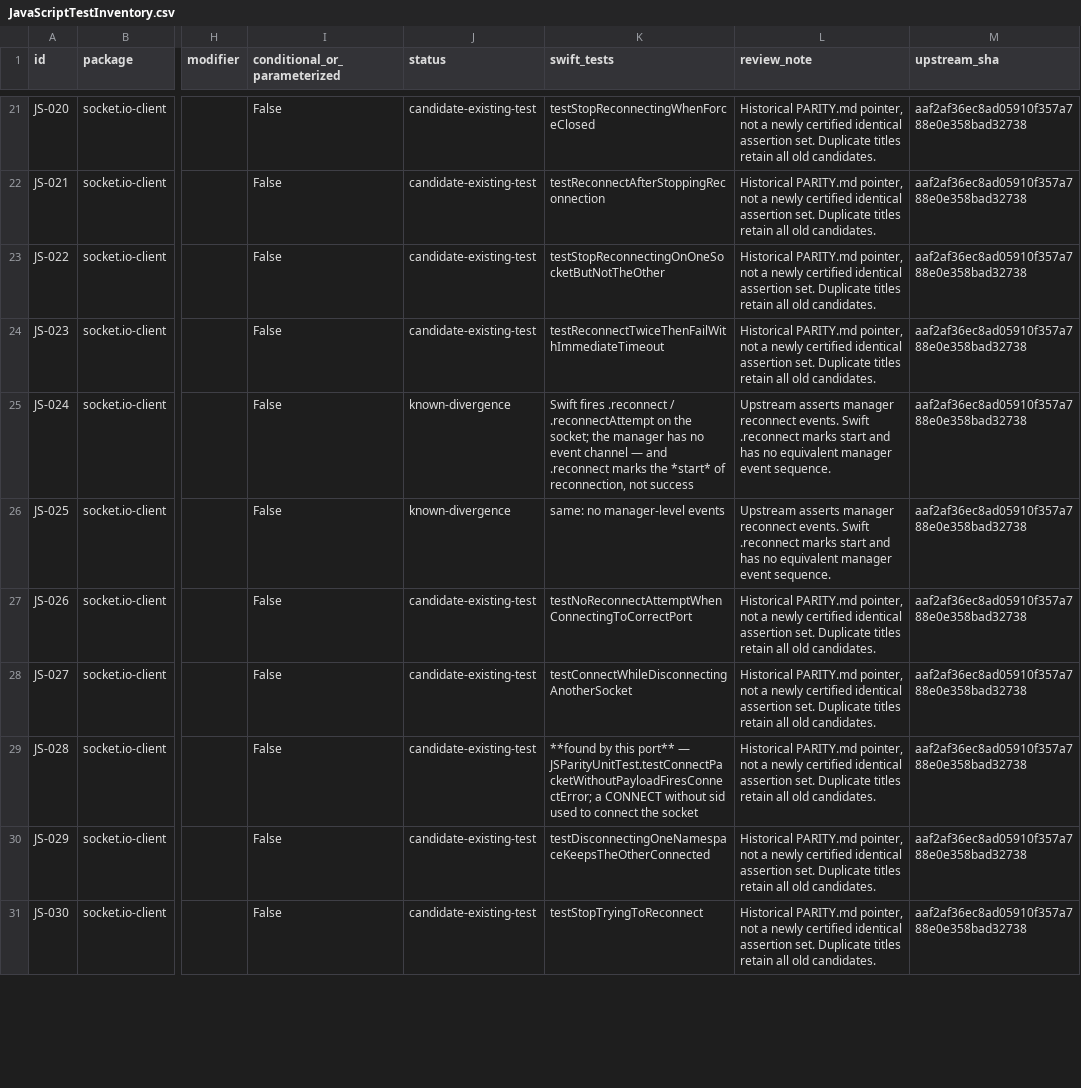
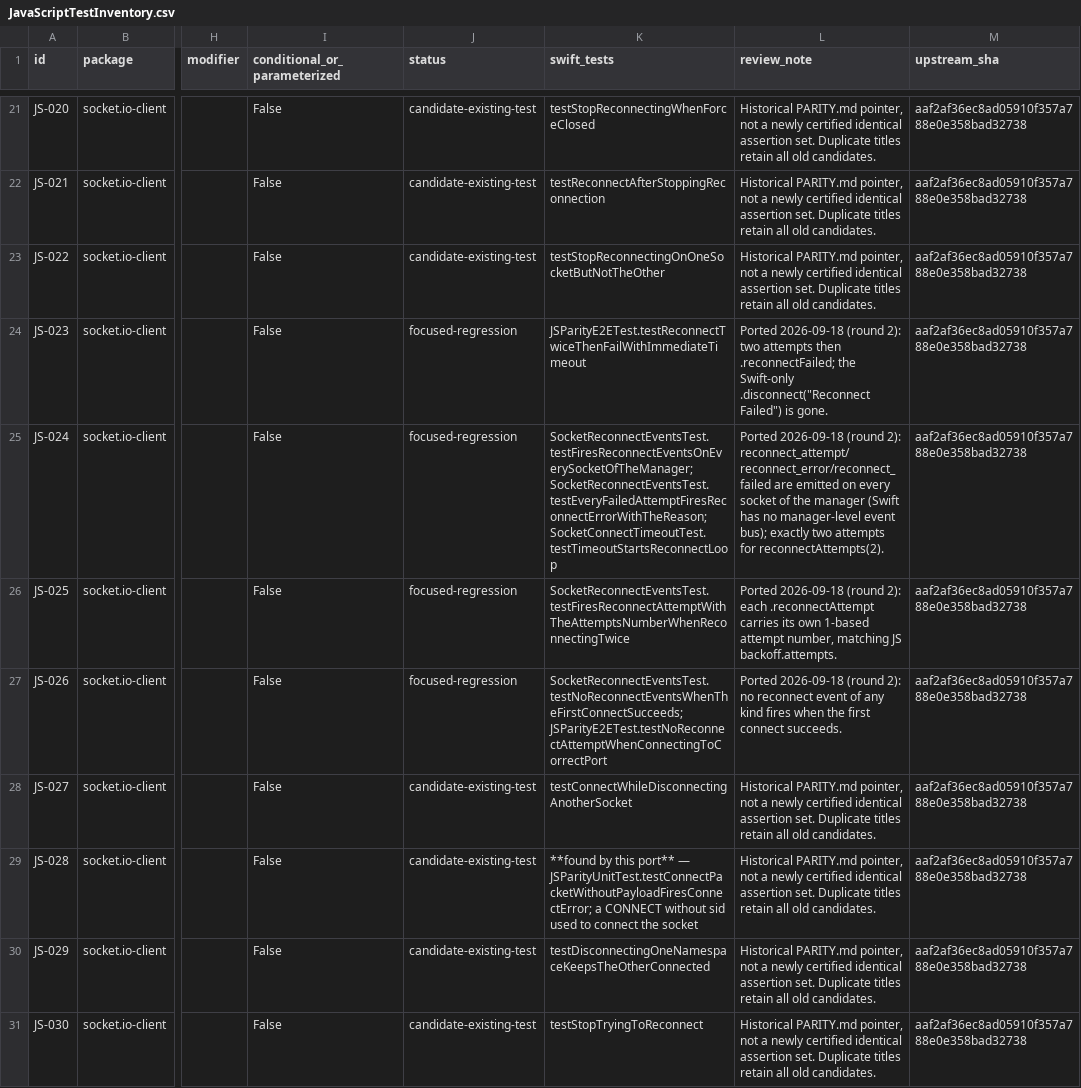
Before and after one commit to kaeferfreund/socket.io-client-swift, a CSV file: Documentation/JavaScriptTestInventory.csv, drawn as a sheet; only a part is shown, gaps mark what is left out; the diff covers the shown part only; the diff names each change by its address in the sheet, - before the commit and + after, or states it on an @@ line.

Commit message:
fix: apply JavaScript parity breaking changes for 17.0.0
- Align reconnect events with JS: reconnect fires on success, attempts numbered from 1, add reconnectError/reconnectFailed
- Throw typed errors on unencodable emits instead of sending empty payloads
- Encode Date as ISO strings, non-finite numbers as null, and sort JSON keys
- Honor query strings in the server URL; reject Data in rawEmitView
- Update docs, parity inventory and encoder tests

```diff
--- a/Documentation/JavaScriptTestInventory.csv
+++ b/Documentation/JavaScriptTestInventory.csv
-J24 (status): candidate-existing-test
+J24 (status): focused-regression
-K24 (swift_tests): testReconnectTwiceThenFailWithImmediateTimeout
+K24 (swift_tests): JSParityE2ETest.testReconnectTwiceThenFailWithImmediateTimeout
-L24 (review_note): Historical PARITY.md pointer, not a newly certified identical assertion set. Duplicate titles retain all old candidates.
+L24 (review_note): Ported 2026-09-18 (round 2): two attempts then .reconnectFailed; the Swift-only .disconnect("Reconnect Failed") is gone.
-J25:J26 (status): known-divergence
+J25:J26 (status): focused-regression
-K25 (swift_tests): Swift fires .reconnect / .reconnectAttempt on the socket; the manager has no event channel — and .reconnect marks the *start* of reconnection, not success
+K25 (swift_tests): SocketReconnectEventsTest.testFiresReconnectEventsOnEverySocketOfTheManager; SocketReconnectEventsTest.testEveryFailedAttemptFiresReconnectErrorWithTheReason; SocketConnectTimeoutTest.testTimeoutStartsReconnectLoop
-L25 (review_note): Upstream asserts manager reconnect events. Swift .reconnect marks start and has no equivalent manager event sequence.
+L25 (review_note): Ported 2026-09-18 (round 2): reconnect_attempt/reconnect_error/reconnect_failed are emitted on every socket of the manager (Swift has no manager-level event bus); exactly two attempts for reconnectAttempts(2).
-K26 (swift_tests): same: no manager-level events
+K26 (swift_tests): SocketReconnectEventsTest.testFiresReconnectAttemptWithTheAttemptsNumberWhenReconnectingTwice
-L26 (review_note): Upstream asserts manager reconnect events. Swift .reconnect marks start and has no equivalent manager event sequence.
+L26 (review_note): Ported 2026-09-18 (round 2): each .reconnectAttempt carries its own 1-based attempt number, matching JS backoff.attempts.
-J27 (status): candidate-existing-test
+J27 (status): focused-regression
-K27 (swift_tests): testNoReconnectAttemptWhenConnectingToCorrectPort
+K27 (swift_tests): SocketReconnectEventsTest.testNoReconnectEventsWhenTheFirstConnectSucceeds; JSParityE2ETest.testNoReconnectAttemptWhenConnectingToCorrectPort
-L27 (review_note): Historical PARITY.md pointer, not a newly certified identical assertion set. Duplicate titles retain all old candidates.
+L27 (review_note): Ported 2026-09-18 (round 2): no reconnect event of any kind fires when the first connect succeeds.
```
Also changed, not shown: 132 edited cells elsewhere in this file, 8 other files.
